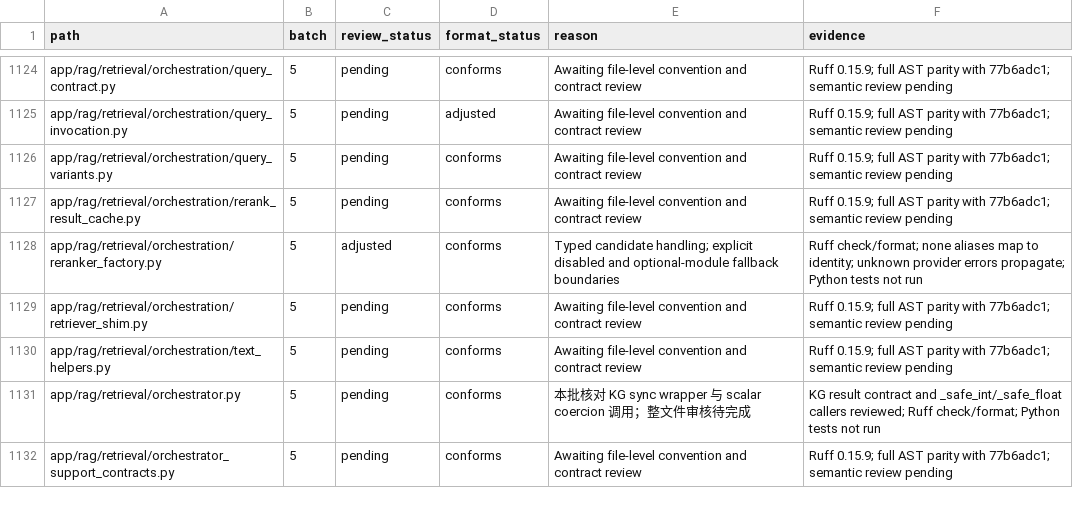
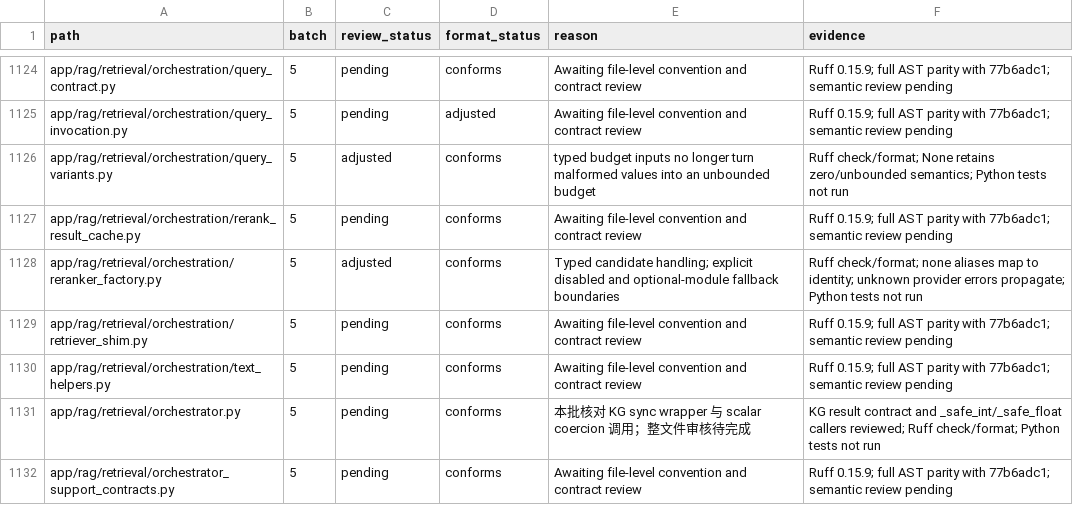
Before and after one commit to skygazer42/MimirQ, a CSV file: docs/maintenance/style-unification/coverage.csv, drawn as a sheet; only a part is shown, gaps mark what is left out.

Commit message:
fix(rag): preserve query expansion budget failures

```diff
--- a/docs/maintenance/style-unification/coverage.csv
+++ b/docs/maintenance/style-unification/coverage.csv
@@ -1125,3 +1125,3 @@ app/rag/retrieval/orchestration/query_contract.py,5,pending,conforms,Awaiting fi
 app/rag/retrieval/orchestration/query_invocation.py,5,pending,adjusted,Awaiting file-level convention and contract review,Ruff 0.15.9; full AST parity with 77b6adc1; semantic review pending
-app/rag/retrieval/orchestration/query_variants.py,5,pending,conforms,Awaiting file-level convention and contract review,Ruff 0.15.9; full AST parity with 77b6adc1; semantic review pending
+app/rag/retrieval/orchestration/query_variants.py,5,adjusted,conforms,typed budget inputs no longer turn malformed values into an unbounded budget,Ruff check/format; None retains zero/unbounded semantics; Python tests not run
 app/rag/retrieval/orchestration/rerank_result_cache.py,5,pending,conforms,Awaiting file-level convention and contract review,Ruff 0.15.9; full AST parity with 77b6adc1; semantic review pending
```
Also changed, not shown: 4 other files.
